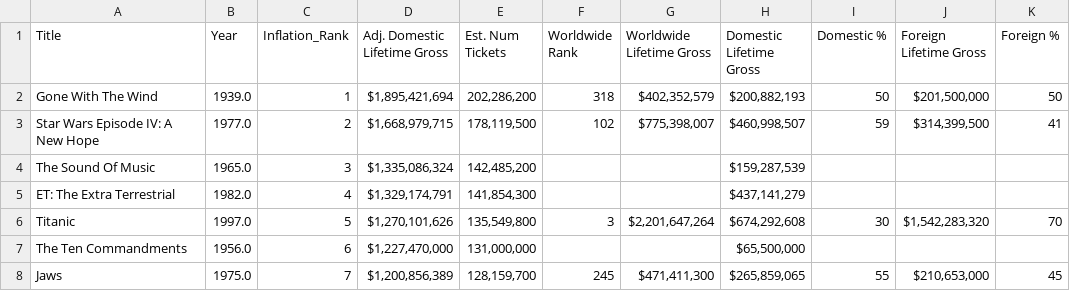
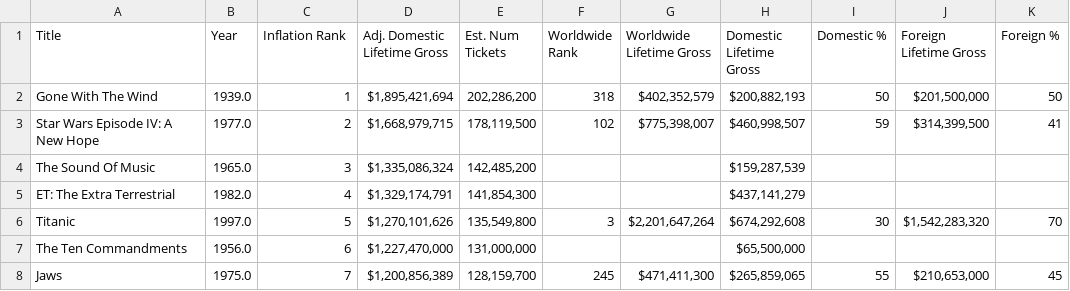
Before and after one commit to matanick1/Movie_Project_1, a CSV file: most_recent.csv, drawn as a sheet; only a part is shown; the diff names each change by its address in the sheet, - before the commit and + after, or states it on an @@ line.

Commit message:
Update most_recent.csv
Got rid of an underscore

```diff
--- a/most_recent.csv
+++ b/most_recent.csv
-C1: Inflation_Rank
+C1: Inflation Rank
```
